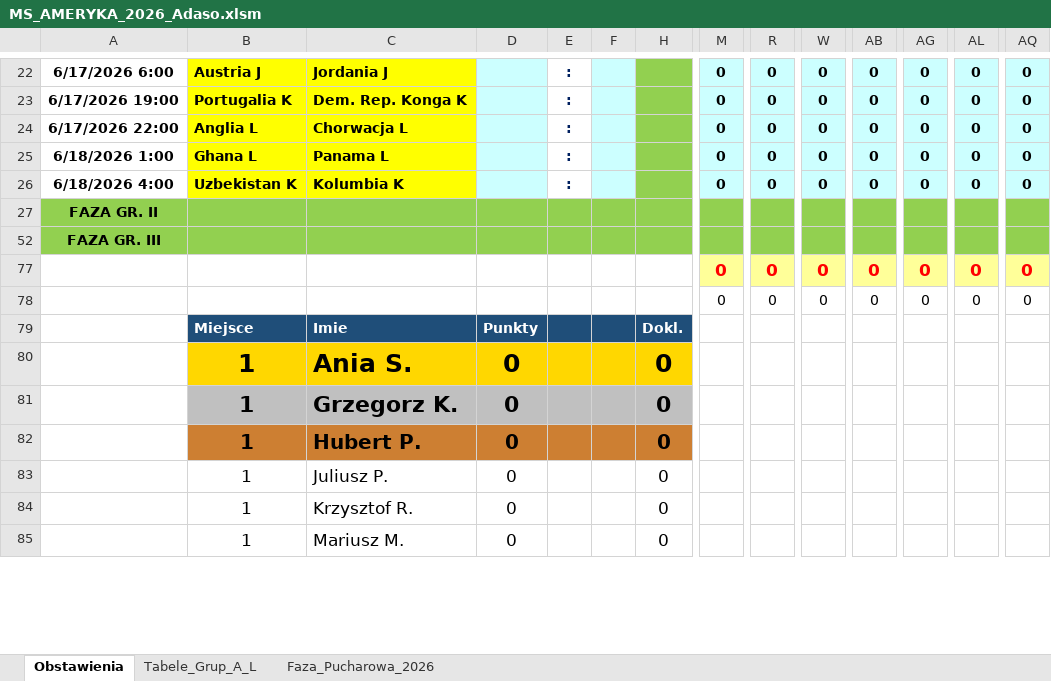
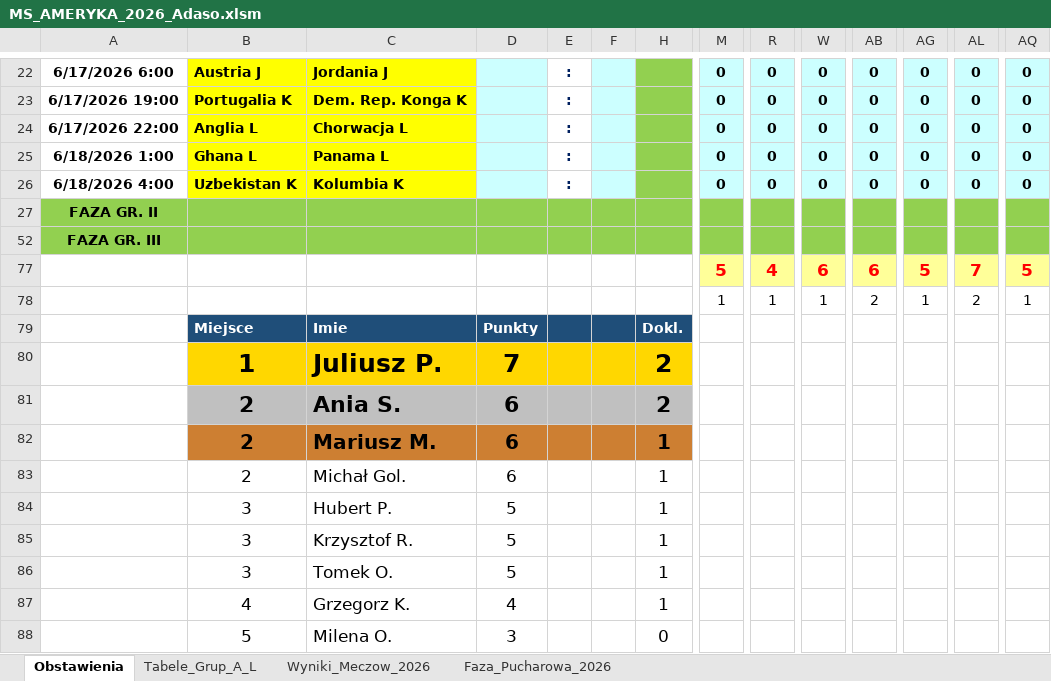
Before and after one commit to Max7476/bazaplikow, an Excel workbook: MS_AMERYKA_2026_Adaso.xlsm, sheet Obstawienia, drawn as a sheet; only a part is shown, gaps mark what is left out; values as stored, in another font and other column widths than the file's, no borders; charts and pictures and conditional formats not drawn; removed rows and columns are numbered as before the commit, all else as after; rows hold the shown columns only; the diff covers the shown part only; the diff names each change by its address in the sheet, - before the commit and + after, or states it on an @@ line.

```diff
--- a/MS_AMERYKA_2026_Adaso.xlsm (sheet Obstawienia)
+++ b/MS_AMERYKA_2026_Adaso.xlsm (sheet Obstawienia)
+sheet tab: Wyniki_Meczow_2026
-row 77:  |  |  |  |  |  |  | 0 | 0 | 0 | 0 | 0 | 0 | 0
-row 78:  |  |  |  |  |  |  | 0 | 0 | 0 | 0 | 0 | 0 | 0
+row 77:  |  |  |  |  |  |  | 5 | 4 | 6 | 6 | 5 | 7 | 5
+row 78:  |  |  |  |  |  |  | 1 | 1 | 1 | 2 | 1 | 2 | 1
-row 80:  | 1 | Ania S. | 0 |  |  | 0
-row 81:  | 1 | Grzegorz K. | 0 |  |  | 0
-row 82:  | 1 | Hubert P. | 0 |  |  | 0
-B80:F80 fill: none
+B80:F80 fill: #FFD700
-B80:D80 bold: off
+B80:D80 bold: on, text size: larger
-D80: 0
+D80: 7
-H80: 0
+H80: 2
@@ H80 fill: none → #FFD700, bold: off → on, text size: larger @@
-row 84:  | 1 | Krzysztof R. | 0 |  |  | 0
+row 81:  | 2 | Ania S. | 6 |  |  | 2
-B82: 1
+B82: 2
-B82:F82 fill: none
+B82:F82 fill: #CD7F32
-B82:D82 bold: off
+B82:D82 bold: on, text size: larger
-D82: 0
+D82: 6
-H82: 0
+H82: 1
@@ H82 fill: none → #CD7F32, bold: off → on, text size: larger @@
+row 83:  | 2 | Michał Gol. | 6 |  |  | 1
+row 84:  | 3 | Hubert P. | 5 |  |  | 1
+row 85:  | 3 | Krzysztof R. | 5 |  |  | 1
+row 86:  | 3 | Tomek O. | 5 |  |  | 1
+row 87:  | 4 | Grzegorz K. | 4 |  |  | 1
+row 88:  | 5 | Milena O. | 3 |  |  | 0
```
Also changed, not shown: 3 removed rows and 55 edited cells elsewhere in this sheet, sheet Tabele_Grup_A_L, charts or pictures, 1 other file.
